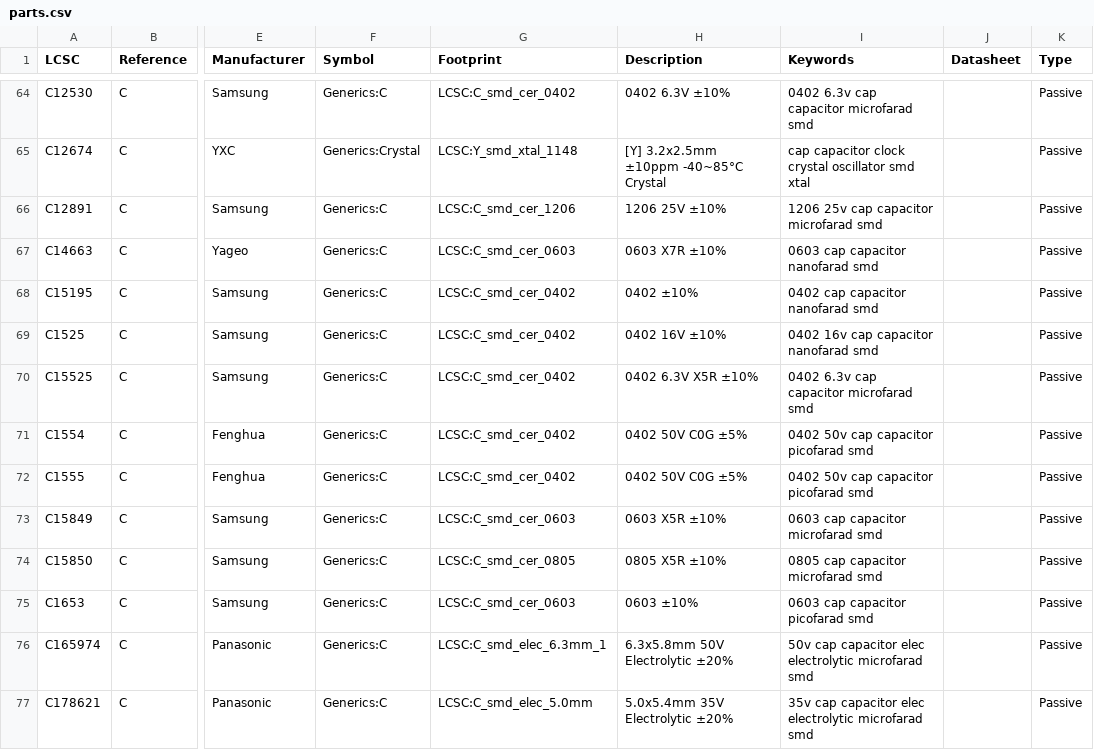
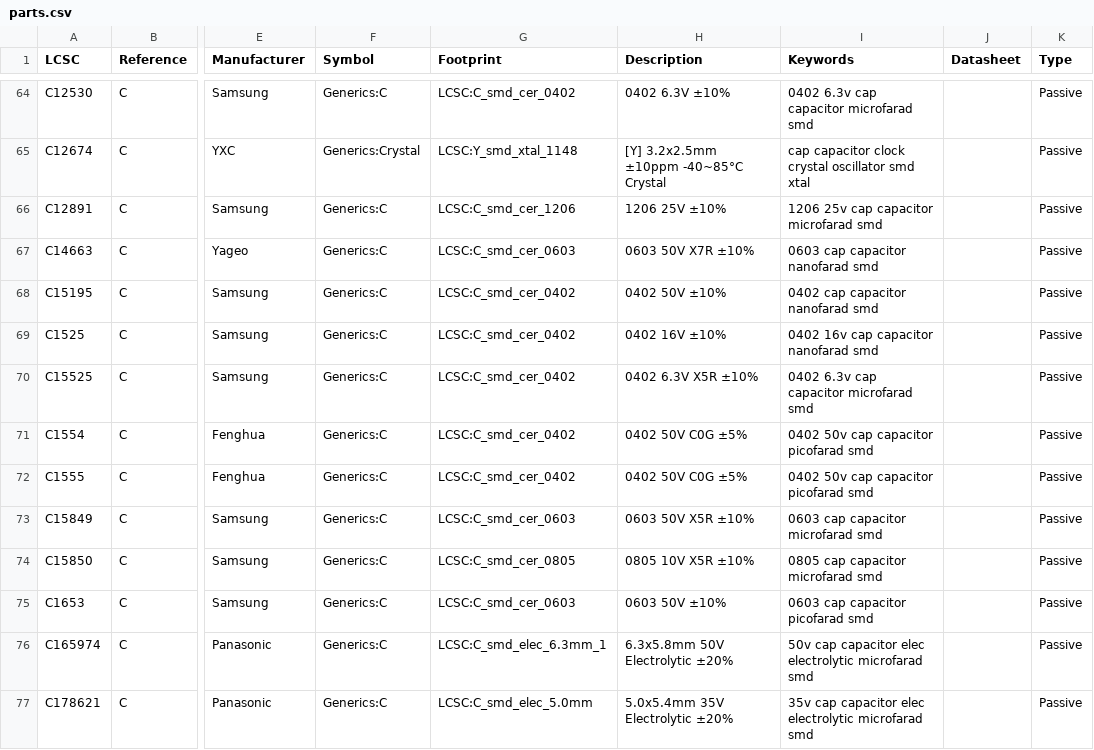
Before and after one commit to goodbetterbestco/Kicad-LCSC, a CSV file: 3rdparty/LCSC/database/parts.csv, drawn as a sheet; only a part is shown, gaps mark what is left out; the diff covers the shown part only; the diff names each change by its address in the sheet, - before the commit and + after, or states it on an @@ line.

Commit message:
Updated parts list

```diff
--- a/3rdparty/LCSC/database/parts.csv
+++ b/3rdparty/LCSC/database/parts.csv
-H67 (Description): 0603 X7R ±10%
+H67 (Description): 0603 50V X7R ±10%
-H68 (Description): 0402 ±10%
+H68 (Description): 0402 50V ±10%
-H73 (Description): 0603 X5R ±10%
+H73 (Description): 0603 50V X5R ±10%
-H74 (Description): 0805 X5R ±10%
+H74 (Description): 0805 10V X5R ±10%
-H75 (Description): 0603 ±10%
+H75 (Description): 0603 50V ±10%
```
Also changed, not shown: 14 edited cells elsewhere in this file.
